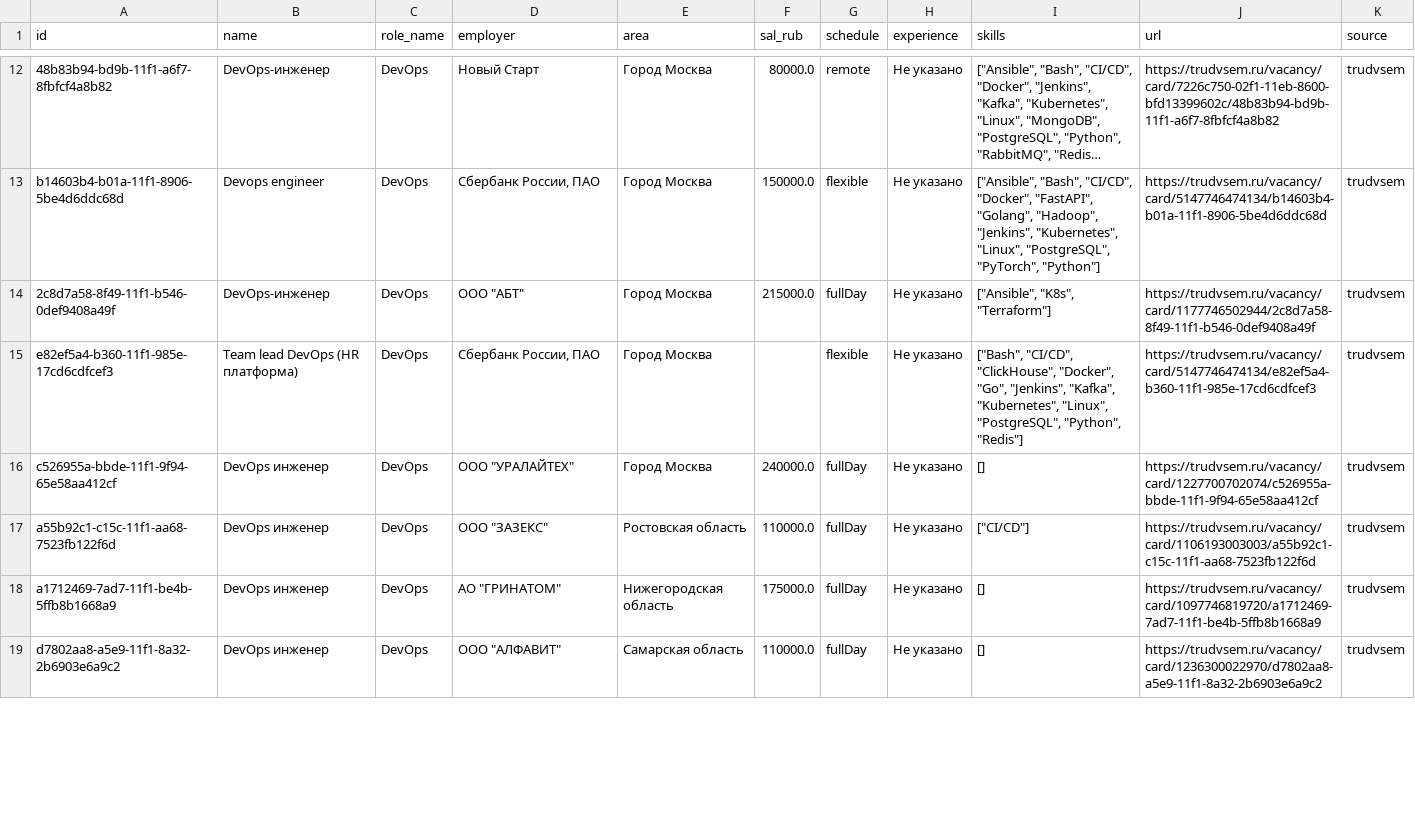
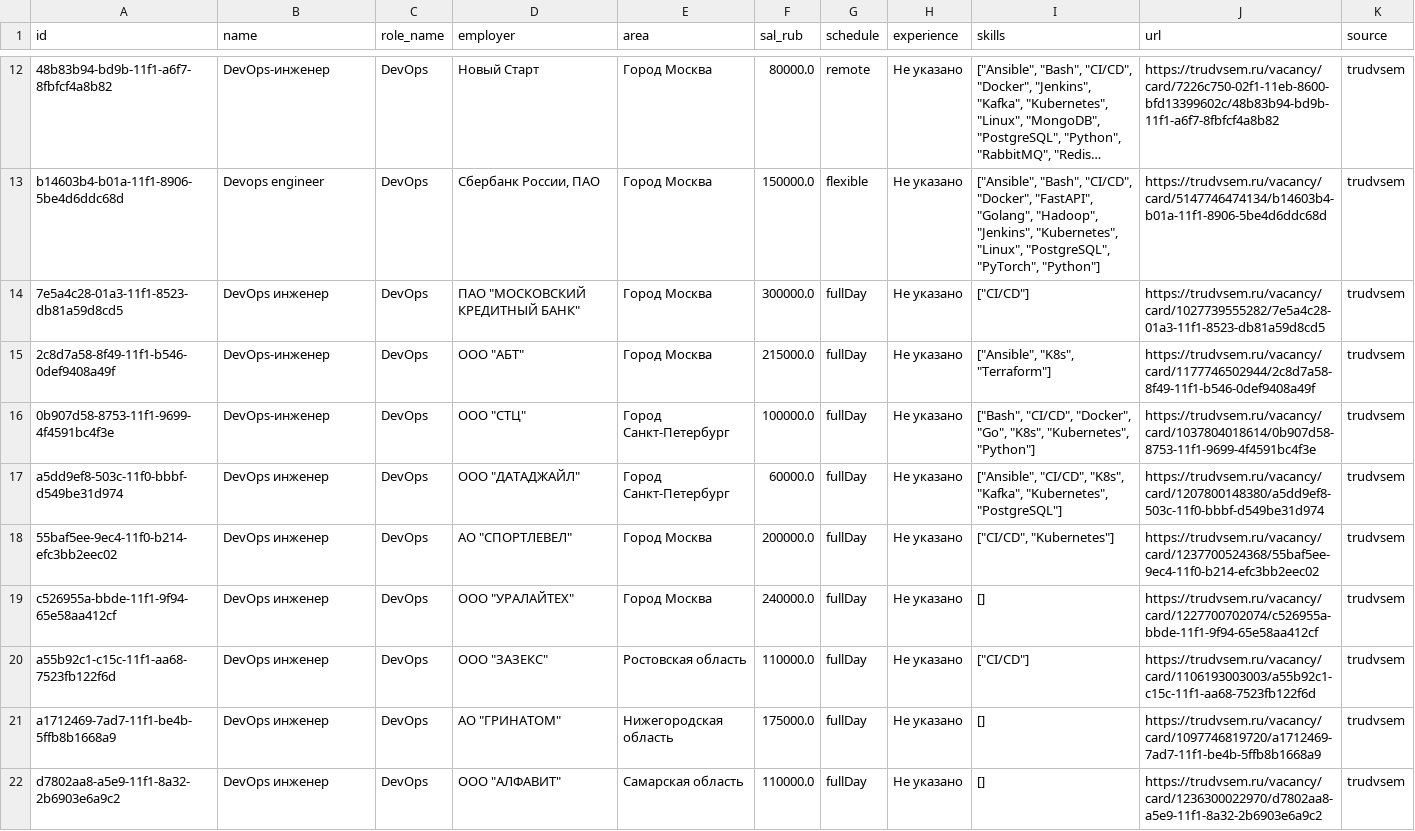
Before and after one commit to NaLReMaT-17/Job-Market-Radar, a CSV file: data/latest.csv, drawn as a sheet; only a part is shown, gaps mark what is left out; long unchanged cells end in …; removed rows and columns are numbered as before the commit, all else as after; the diff covers the shown part only; the diff names each change by its address in the sheet, - before the commit and + after, or states it on an @@ line.

```diff
--- a/data/latest.csv
+++ b/data/latest.csv
+row 14: 7e5a4c28-01a3-11f1-8523-db81a59d8cd5 | DevOps инженер | DevOps | ПАО "МОСКОВСКИЙ КРЕДИТНЫЙ БАНК" | Город Москва | 300000.0 | fullDay | Не указано | ["CI/CD"] | https://trudvsem.ru/vacancy/card/1027739555282/7e5a4c28-01a3-11f1-8523-db81a59d8cd5 | trudvsem
-row 15: e82ef5a4-b360-11f1-985e-17cd6cdfcef3 | Team lead DevOps (HR платформа) | DevOps | Сбербанк России, ПАО | Город Москва |  | flexible | Не указано | ["Bash", "CI/CD", "ClickHouse", "Docker", "Go", "Jenkins", "Kafka", "Kubernetes", "Linux", "PostgreSQL", "Python", "Redis"] | https://trudvsem.ru/vacancy/card/5147746474134/e82ef5a4-b360-11f1-985e-17cd6cdfcef3 | trudvsem
@@ row 20 moved to row 16: 0b907d58-8753-11f1-9699-4f4591bc4f3e @@
+row 17: a5dd9ef8-503c-11f0-bbbf-d549be31d974 | DevOps инженер | DevOps | ООО "ДАТАДЖАЙЛ" | Город Санкт-Петербург | 60000.0 | fullDay | Не указано | ["Ansible", "CI/CD", "K8s", "Kafka", "Kubernetes", "PostgreSQL"] | https://trudvsem.ru/vacancy/card/1207800148380/a5dd9ef8-503c-11f0-bbbf-d549be31d974 | trudvsem
+row 18: 55baf5ee-9ec4-11f0-b214-efc3bb2eec02 | DevOps инженер | DevOps | АО "СПОРТЛЕВЕЛ" | Город Москва | 200000.0 | fullDay | Не указано | ["CI/CD", "Kubernetes"] | https://trudvsem.ru/vacancy/card/1237700524368/55baf5ee-9ec4-11f0-b214-efc3bb2eec02 | trudvsem
```
Also changed, not shown: 5 added rows, 4 removed rows, 6 moved rows and 5 edited cells elsewhere in this file, 1 other file.
